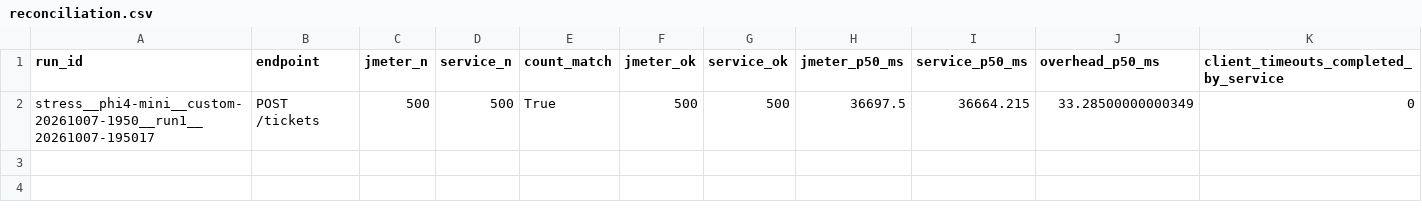
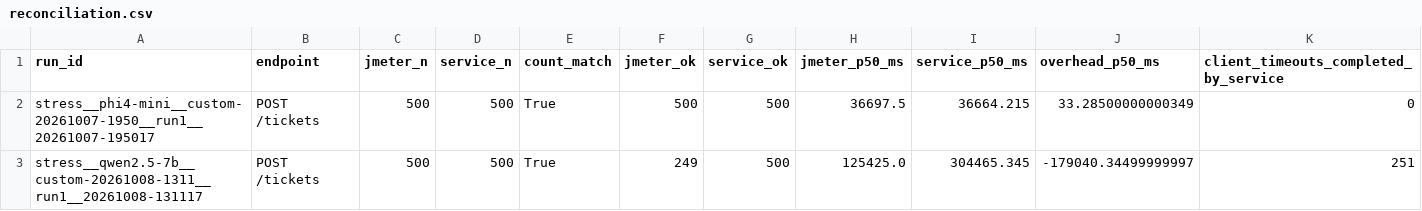
Before and after one commit to Belford95/P1-2_ICT3113_PTO, a CSV file: results/stress/reconciliation.csv, drawn as a sheet.

Commit message:
Add Qwen stress test results and update stress documentation

```diff
--- a/results/stress/reconciliation.csv
+++ b/results/stress/reconciliation.csv
@@ -2 +2,2 @@ run_id,endpoint,jmeter_n,service_n,count_match,jmeter_ok,service_ok,jmeter_p50_m
 stress__phi4-mini__custom-20261007-1950__run1__20261007-195017,POST /tickets,500,500,True,500,500,36697.5,36664.215,33.28500000000349,0
+stress__qwen2.5-7b__custom-20261008-1311__run1__20261008-131117,POST /tickets,500,500,True,249,500,125425.0,304465.345,-179040.34499999997,251
```
Also changed, not shown: 6 other files.
